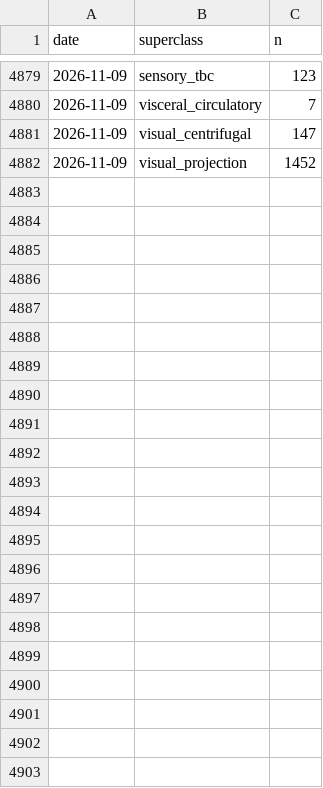
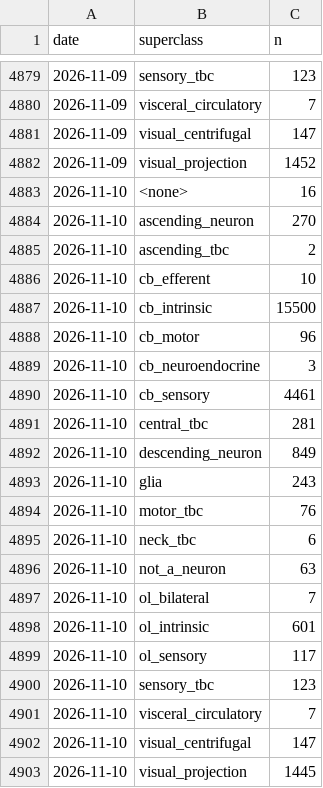
Before and after one commit to flyconnectome/aedesqc, a CSV file: metrics/by_superclass_history.csv, drawn as a sheet; only a part is shown, gaps mark what is left out; the diff names each change by its address in the sheet, - before the commit and + after, or states it on an @@ line.

```diff
--- a/metrics/by_superclass_history.csv
+++ b/metrics/by_superclass_history.csv
+row 4883: 2026-11-10 | <none> | 16
+row 4884: 2026-11-10 | ascending_neuron | 270
+row 4885: 2026-11-10 | ascending_tbc | 2
+row 4886: 2026-11-10 | cb_efferent | 10
+row 4887: 2026-11-10 | cb_intrinsic | 15500
+row 4888: 2026-11-10 | cb_motor | 96
+row 4889: 2026-11-10 | cb_neuroendocrine | 3
+row 4890: 2026-11-10 | cb_sensory | 4461
+row 4891: 2026-11-10 | central_tbc | 281
+row 4892: 2026-11-10 | descending_neuron | 849
+row 4893: 2026-11-10 | glia | 243
+row 4894: 2026-11-10 | motor_tbc | 76
+row 4895: 2026-11-10 | neck_tbc | 6
+row 4896: 2026-11-10 | not_a_neuron | 63
+row 4897: 2026-11-10 | ol_bilateral | 7
+row 4898: 2026-11-10 | ol_intrinsic | 601
+row 4899: 2026-11-10 | ol_sensory | 117
+row 4900: 2026-11-10 | sensory_tbc | 123
+row 4901: 2026-11-10 | visceral_circulatory | 7
+row 4902: 2026-11-10 | visual_centrifugal | 147
+row 4903: 2026-11-10 | visual_projection | 1445
```
Also changed, not shown: metrics/annotation_history.csv, metrics/by_status_history.csv, 1 other file.
